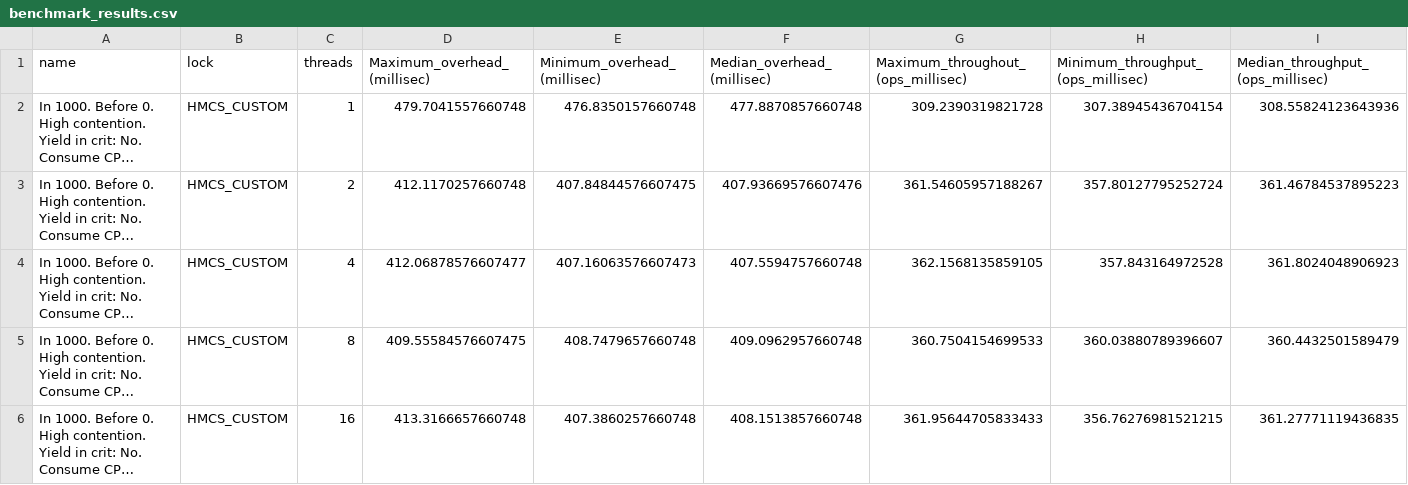
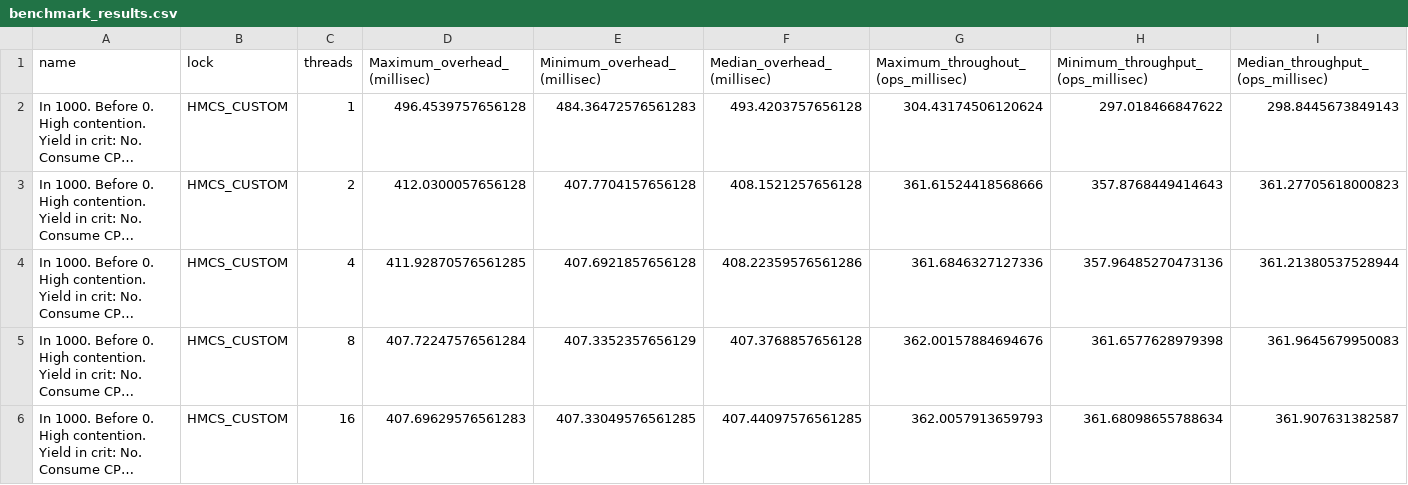
Before and after one commit to ricnorr/vthreads-numa-lock, a CSV file: results/benchmark_results.csv, drawn as a sheet; only a part is shown; long unchanged cells end in …; the diff covers the shown part only; the diff names each change by its address in the sheet, - before the commit and + after, or states it on an @@ line.

Commit message:
sol

```diff
--- a/results/benchmark_results.csv
+++ b/results/benchmark_results.csv
-D2 (Maximum_overhead_(millisec)): 479.7041557660748
+D2 (Maximum_overhead_(millisec)): 496.4539757656128
-E2 (Minimum_overhead_(millisec)): 476.8350157660748
+E2 (Minimum_overhead_(millisec)): 484.36472576561283
-F2 (Median_overhead_(millisec)): 477.8870857660748
+F2 (Median_overhead_(millisec)): 493.4203757656128
-G2: 309.2390319821728
+G2: 304.43174506120624
-H2: 307.38945436704154
+H2: 297.018466847622
-I2 (Median_throughput_(ops_millisec)): 308.55824123643936
+I2 (Median_throughput_(ops_millisec)): 298.8445673849143
-D3 (Maximum_overhead_(millisec)): 412.1170257660748
+D3 (Maximum_overhead_(millisec)): 412.0300057656128
-E3 (Minimum_overhead_(millisec)): 407.84844576607475
+E3 (Minimum_overhead_(millisec)): 407.7704157656128
-F3 (Median_overhead_(millisec)): 407.93669576607476
+F3 (Median_overhead_(millisec)): 408.1521257656128
-G3: 361.54605957188267
+G3: 361.61524418568666
-H3: 357.80127795252724
+H3: 357.8768449414643
-I3 (Median_throughput_(ops_millisec)): 361.46784537895223
+I3 (Median_throughput_(ops_millisec)): 361.27705618000823
-D4 (Maximum_overhead_(millisec)): 412.06878576607477
+D4 (Maximum_overhead_(millisec)): 411.92870576561285
-E4 (Minimum_overhead_(millisec)): 407.16063576607473
+E4 (Minimum_overhead_(millisec)): 407.6921857656128
-F4 (Median_overhead_(millisec)): 407.5594757660748
+F4 (Median_overhead_(millisec)): 408.22359576561286
-G4: 362.1568135859105
+G4: 361.6846327127336
-H4: 357.843164972528
+H4: 357.96485270473136
-I4 (Median_throughput_(ops_millisec)): 361.8024048906923
+I4 (Median_throughput_(ops_millisec)): 361.21380537528944
-D5 (Maximum_overhead_(millisec)): 409.55584576607475
+D5 (Maximum_overhead_(millisec)): 407.72247576561284
-E5 (Minimum_overhead_(millisec)): 408.7479657660748
+E5 (Minimum_overhead_(millisec)): 407.3352357656129
-F5 (Median_overhead_(millisec)): 409.0962957660748
+F5 (Median_overhead_(millisec)): 407.3768857656128
-G5: 360.7504154699533
+G5: 362.00157884694676
-H5: 360.03880789396607
+H5: 361.6577628979398
-I5 (Median_throughput_(ops_millisec)): 360.4432501589479
+I5 (Median_throughput_(ops_millisec)): 361.9645679950083
-D6 (Maximum_overhead_(millisec)): 413.3166657660748
+D6 (Maximum_overhead_(millisec)): 407.69629576561283
-E6 (Minimum_overhead_(millisec)): 407.3860257660748
+E6 (Minimum_overhead_(millisec)): 407.33049576561285
-F6 (Median_overhead_(millisec)): 408.1513857660748
+F6 (Median_overhead_(millisec)): 407.44097576561285
-G6: 361.95644705833433
+G6: 362.0057913659793
-H6: 356.76276981521215
+H6: 361.68098655788634
-I6 (Median_throughput_(ops_millisec)): 361.27771119436835
+I6 (Median_throughput_(ops_millisec)): 361.907631382587
```
Also changed, not shown: 138 edited cells elsewhere in this file.
